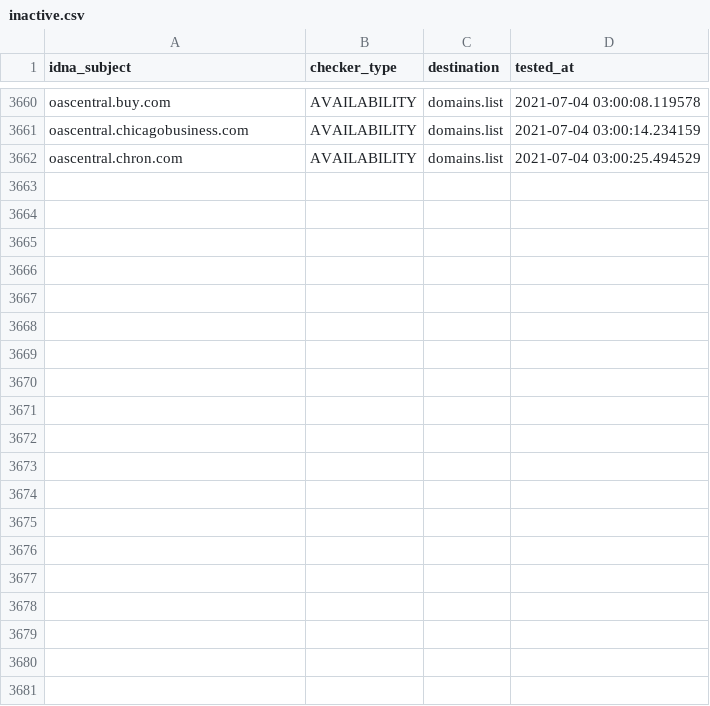
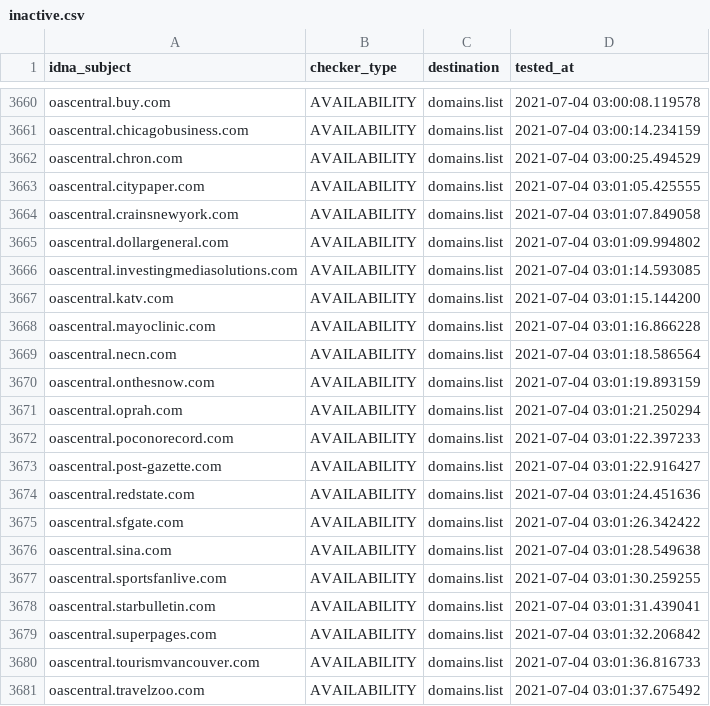
Before and after one commit to Ultimate-Hosts-Blacklist/cameleon_at_sysctl.org, a CSV file: .pyfunceble/inactive.csv, drawn as a sheet; only a part is shown, gaps mark what is left out; the diff covers the shown part only; the diff names each change by its address in the sheet, - before the commit and + after, or states it on an @@ line.

```diff
--- a/.pyfunceble/inactive.csv
+++ b/.pyfunceble/inactive.csv
+row 3663: oascentral.citypaper.com | AVAILABILITY | domains.list | 2021-07-04 03:01:05.425555
+row 3664: oascentral.crainsnewyork.com | AVAILABILITY | domains.list | 2021-07-04 03:01:07.849058
+row 3665: oascentral.dollargeneral.com | AVAILABILITY | domains.list | 2021-07-04 03:01:09.994802
+row 3666: oascentral.investingmediasolutions.com | AVAILABILITY | domains.list | 2021-07-04 03:01:14.593085
+row 3667: oascentral.katv.com | AVAILABILITY | domains.list | 2021-07-04 03:01:15.144200
+row 3668: oascentral.mayoclinic.com | AVAILABILITY | domains.list | 2021-07-04 03:01:16.866228
+row 3669: oascentral.necn.com | AVAILABILITY | domains.list | 2021-07-04 03:01:18.586564
+row 3670: oascentral.onthesnow.com | AVAILABILITY | domains.list | 2021-07-04 03:01:19.893159
+row 3671: oascentral.oprah.com | AVAILABILITY | domains.list | 2021-07-04 03:01:21.250294
+row 3672: oascentral.poconorecord.com | AVAILABILITY | domains.list | 2021-07-04 03:01:22.397233
+row 3673: oascentral.post-gazette.com | AVAILABILITY | domains.list | 2021-07-04 03:01:22.916427
+row 3674: oascentral.redstate.com | AVAILABILITY | domains.list | 2021-07-04 03:01:24.451636
+row 3675: oascentral.sfgate.com | AVAILABILITY | domains.list | 2021-07-04 03:01:26.342422
+row 3676: oascentral.sina.com | AVAILABILITY | domains.list | 2021-07-04 03:01:28.549638
+row 3677: oascentral.sportsfanlive.com | AVAILABILITY | domains.list | 2021-07-04 03:01:30.259255
+row 3678: oascentral.starbulletin.com | AVAILABILITY | domains.list | 2021-07-04 03:01:31.439041
+row 3679: oascentral.superpages.com | AVAILABILITY | domains.list | 2021-07-04 03:01:32.206842
+row 3680: oascentral.tourismvancouver.com | AVAILABILITY | domains.list | 2021-07-04 03:01:36.816733
+row 3681: oascentral.travelzoo.com | AVAILABILITY | domains.list | 2021-07-04 03:01:37.675492
```
Also changed, not shown: 17 added rows elsewhere in this file, 12 other files.
